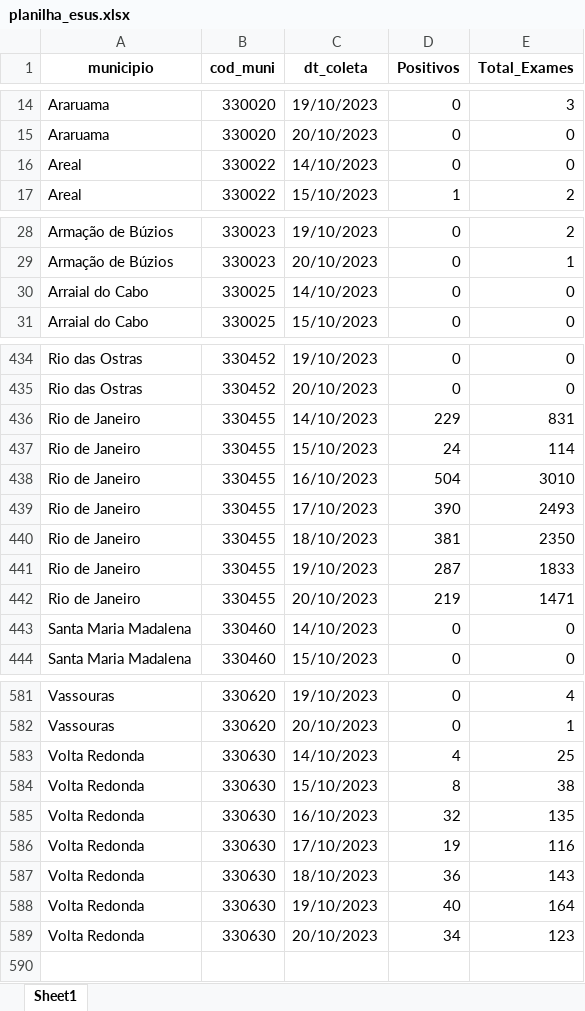
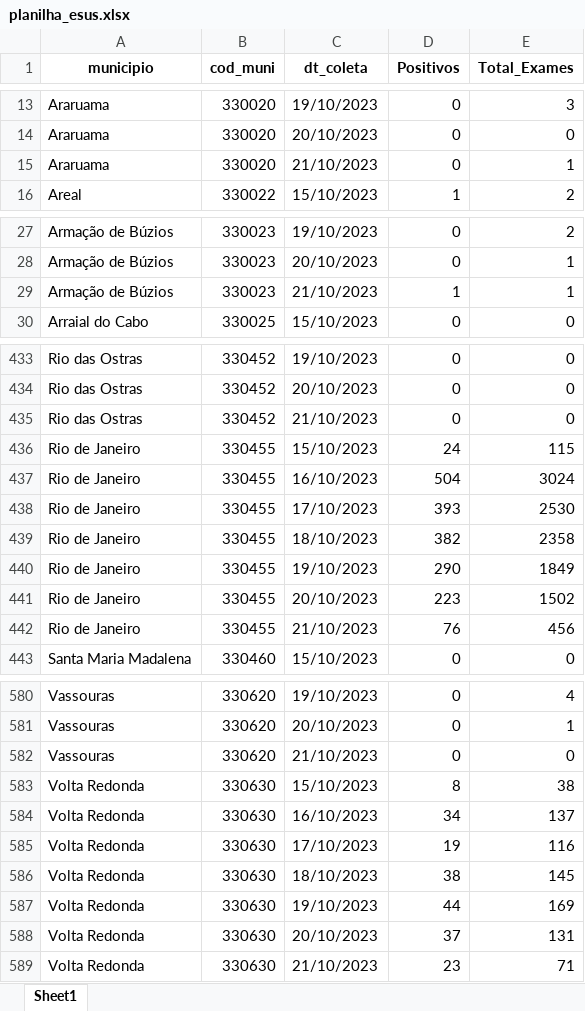
Before and after one commit to eduardompeixoto/Taxa-de-Positividade-AG-E-SUS, an Excel workbook: inst/planilha_esus.xlsx, sheet Sheet1, drawn as a sheet; only a part is shown, gaps mark what is left out; values as stored, in another font and other column widths than the file's, no borders; removed rows and columns are numbered as before the commit, all else as after; the diff covers the shown part only; the diff names each change by its address in the sheet, - before the commit and + after, or states it on an @@ line.

```diff
--- a/inst/planilha_esus.xlsx (sheet Sheet1)
+++ b/inst/planilha_esus.xlsx (sheet Sheet1)
-row 16: Areal | 330022 | 14/10/2023 | 0 | 0
+row 15: Araruama | 330020 | 21/10/2023 | 0 | 1
-row 30: Arraial do Cabo | 330025 | 14/10/2023 | 0 | 0
+row 29: Armação de Búzios | 330023 | 21/10/2023 | 1 | 1
-row 436: Rio de Janeiro | 330455 | 14/10/2023 | 229 | 831
+row 435: Rio das Ostras | 330452 | 21/10/2023 | 0 | 0
-E436 (Total_Exames): 114
+E436 (Total_Exames): 115
-E437 (Total_Exames): 3010
+E437 (Total_Exames): 3024
-D438 (Positivos): 390
+D438 (Positivos): 393
-E438 (Total_Exames): 2493
+E438 (Total_Exames): 2530
-D439 (Positivos): 381
+D439 (Positivos): 382
-E439 (Total_Exames): 2350
+E439 (Total_Exames): 2358
-D440 (Positivos): 287
+D440 (Positivos): 290
-E440 (Total_Exames): 1833
+E440 (Total_Exames): 1849
-D441 (Positivos): 219
+D441 (Positivos): 223
-E441 (Total_Exames): 1471
+E441 (Total_Exames): 1502
-row 443: Santa Maria Madalena | 330460 | 14/10/2023 | 0 | 0
+row 442: Rio de Janeiro | 330455 | 21/10/2023 | 76 | 456
-row 583: Volta Redonda | 330630 | 14/10/2023 | 4 | 25
+row 582: Vassouras | 330620 | 21/10/2023 | 0 | 0
-D584 (Positivos): 32
+D584 (Positivos): 34
-E584 (Total_Exames): 135
+E584 (Total_Exames): 137
-D586 (Positivos): 36
+D586 (Positivos): 38
-E586 (Total_Exames): 143
+E586 (Total_Exames): 145
-D587 (Positivos): 40
+D587 (Positivos): 44
-E587 (Total_Exames): 164
+E587 (Total_Exames): 169
-D588 (Positivos): 34
+D588 (Positivos): 37
-E588 (Total_Exames): 123
+E588 (Total_Exames): 131
+row 589: Volta Redonda | 330630 | 21/10/2023 | 23 | 71
```
Also changed, not shown: 50 added rows, 51 removed rows and 124 edited cells elsewhere in this sheet.
